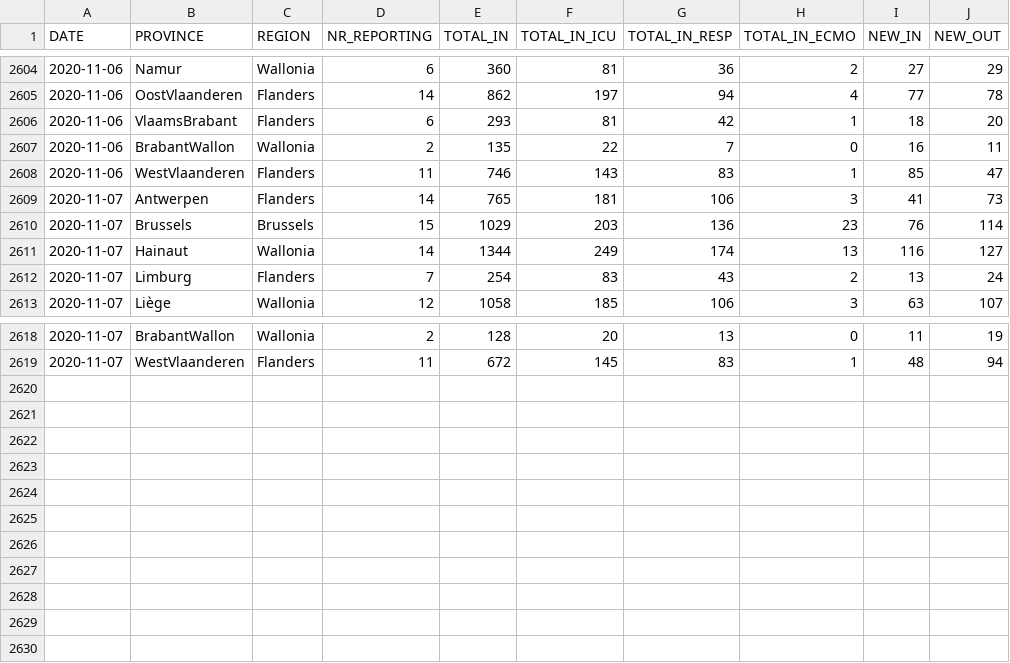
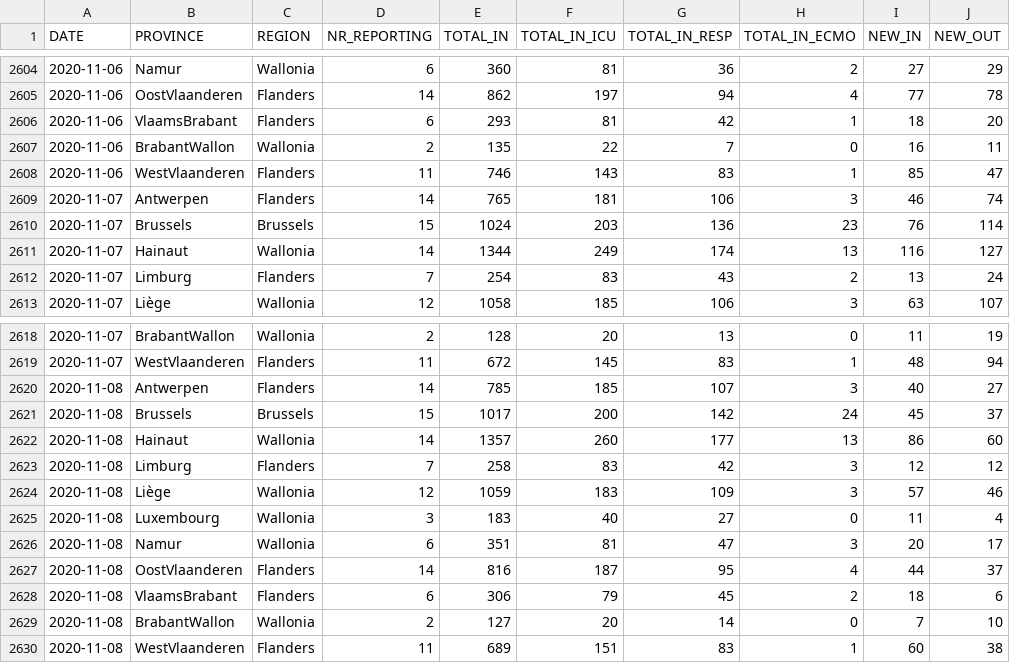
Before and after one commit to jepoirrier/BE-coronavirus, a CSV file: data/COVID19BE_hospitalizations.csv, drawn as a sheet; only a part is shown, gaps mark what is left out.

```diff
--- a/data/COVID19BE_hospitalizations.csv
+++ b/data/COVID19BE_hospitalizations.csv
@@ -2608,4 +2608,4 @@
 2020-11-06,"WestVlaanderen","Flanders",11,746,143,83,1,85,47
-2020-11-07,"Antwerpen","Flanders",14,765,181,106,3,41,73
-2020-11-07,"Brussels","Brussels",15,1029,203,136,23,76,114
+2020-11-07,"Antwerpen","Flanders",14,765,181,106,3,46,74
+2020-11-07,"Brussels","Brussels",15,1024,203,136,23,76,114
 2020-11-07,"Hainaut","Wallonia",14,1344,249,174,13,116,127
@@ -2619 +2619,12 @@
 2020-11-07,"WestVlaanderen","Flanders",11,672,145,83,1,48,94
+2020-11-08,"Antwerpen","Flanders",14,785,185,107,3,40,27
+2020-11-08,"Brussels","Brussels",15,1017,200,142,24,45,37
+2020-11-08,"Hainaut","Wallonia",14,1357,260,177,13,86,60
+2020-11-08,"Limburg","Flanders",7,258,83,42,3,12,12
+2020-11-08,"Liège","Wallonia",12,1059,183,109,3,57,46
+2020-11-08,"Luxembourg","Wallonia",3,183,40,27,0,11,4
+2020-11-08,"Namur","Wallonia",6,351,81,47,3,20,17
+2020-11-08,"OostVlaanderen","Flanders",14,816,187,95,4,44,37
+2020-11-08,"VlaamsBrabant","Flanders",6,306,79,45,2,18,6
+2020-11-08,"BrabantWallon","Wallonia",2,127,20,14,0,7,10
+2020-11-08,"WestVlaanderen","Flanders",11,689,151,83,1,60,38
```
Also changed, not shown: data/COVID19BE_deaths.csv, data/COVID19BE_tests.csv, 9 other files.
